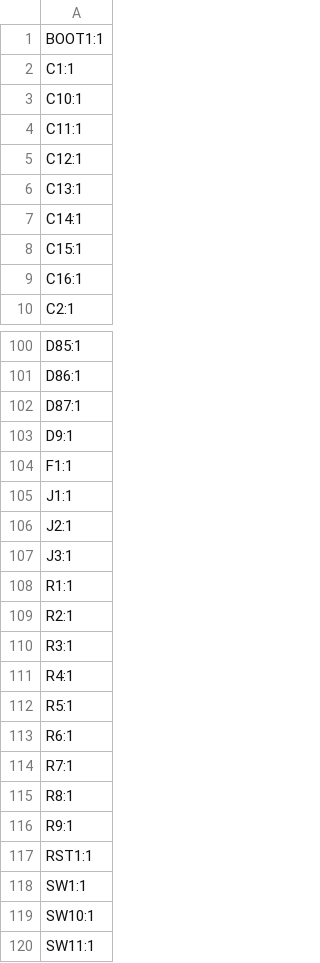
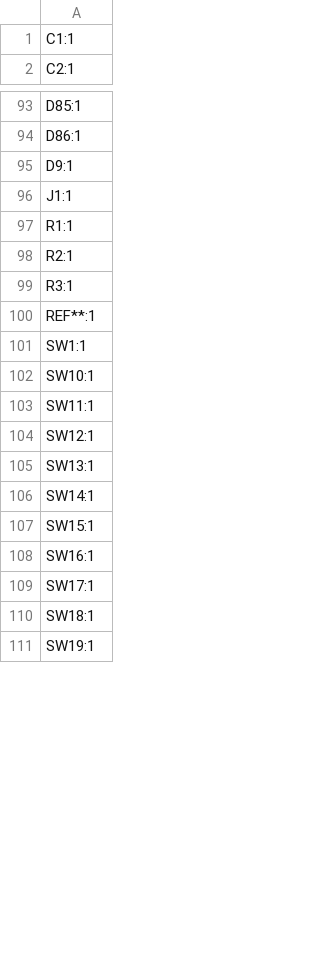
Before and after one commit to Joel-Neuhaus-Khatami/J-XT-keyboard, a CSV file: pcb_files/xt_pcb/production/designators.csv, drawn as a sheet; only a part is shown, gaps mark what is left out; the shorter side is filled out with more unchanged rows; the diff covers the shown part only.

```diff
--- a/pcb_files/xt_pcb/production/designators.csv
+++ b/pcb_files/xt_pcb/production/designators.csv
@@ -1,10 +1,2 @@
-BOOT1:1
 C1:1
-C10:1
-C11:1
-C12:1
-C13:1
-C14:1
-C15:1
-C16:1
 C2:1
@@ -101,8 +94,4 @@ D85:1
 D86:1
-D87:1
 D9:1
-F1:1
 J1:1
-J2:1
-J3:1
 R1:1
@@ -110,9 +99,3 @@ R2:1
 R3:1
-R4:1
-R5:1
-R6:1
-R7:1
-R8:1
-R9:1
-RST1:1
+REF**:1
 SW1:1
```
Also changed, not shown: 5 added rows and 5 removed rows elsewhere in this file, pcb_files/xt_pcb/production/bom.csv, pcb_files/xt_pcb/production/positions.csv, 20 other files.
